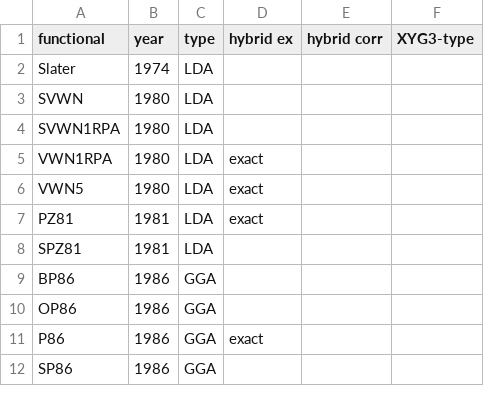
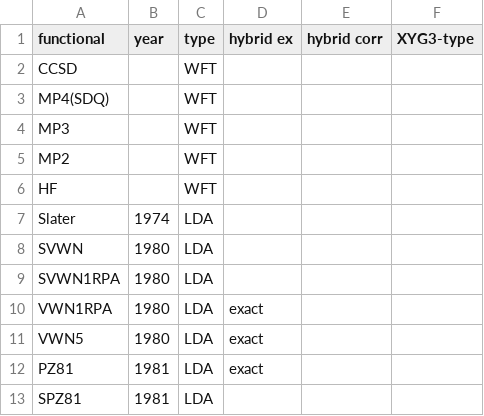
Before and after one commit to ajz34/phd-thesis, a CSV file: scratch/chap-04/assets/raw-data/functionals.csv, drawn as a sheet; only a part is shown; the shorter side is filled out with more unchanged rows; the diff names each change by its address in the sheet, - before the commit and + after, or states it on an @@ line.

```diff
--- a/scratch/chap-04/assets/raw-data/functionals.csv
+++ b/scratch/chap-04/assets/raw-data/functionals.csv
+row 2: CCSD |  | WFT
+row 3: MP4(SDQ) |  | WFT
+row 4: MP3 |  | WFT
+row 5: MP2 |  | WFT
+row 6: HF |  | WFT
```
Also changed, not shown: scratch/chap-04/assets/raw-data/Table-Summarized.csv, 11 other files.
